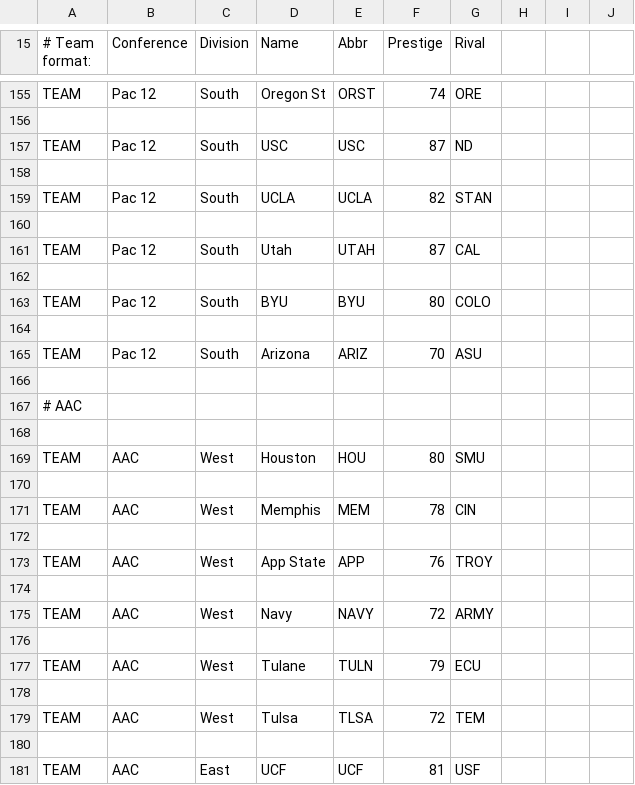
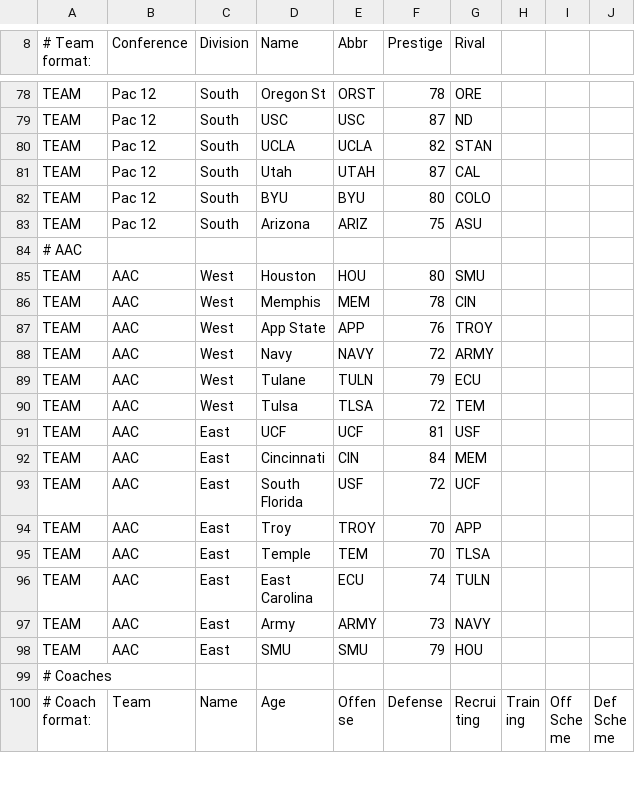
Before and after one commit to cworrix/cworx, a CSV file: FC2 Coaches.csv, drawn as a sheet; only a part is shown, gaps mark what is left out; the shorter side is filled out with more unchanged rows; removed rows and columns are numbered as before the commit, all else as after; the diff covers the shown part only; the diff names each change by its address in the sheet, - before the commit and + after, or states it on an @@ line.

```diff
--- a/FC2 Coaches.csv
+++ b/FC2 Coaches.csv
-F78 (Prestige): 74
+F78 (Prestige): 78
-row 156: (empty)
-row 158: (empty)
-row 160: (empty)
-row 162: (empty)
-row 164: (empty)
-F83 (Prestige): 70
+F83 (Prestige): 75
-row 166: (empty)
-row 168: (empty)
-row 170: (empty)
-row 172: (empty)
-row 174: (empty)
-row 176: (empty)
-row 178: (empty)
-row 180: (empty)
```
Also changed, not shown: 172 removed rows and 4 edited cells elsewhere in this file.
